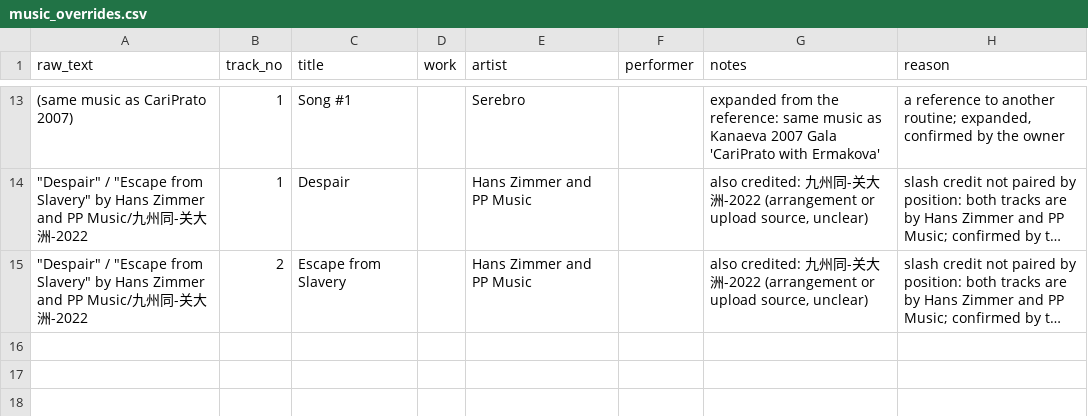
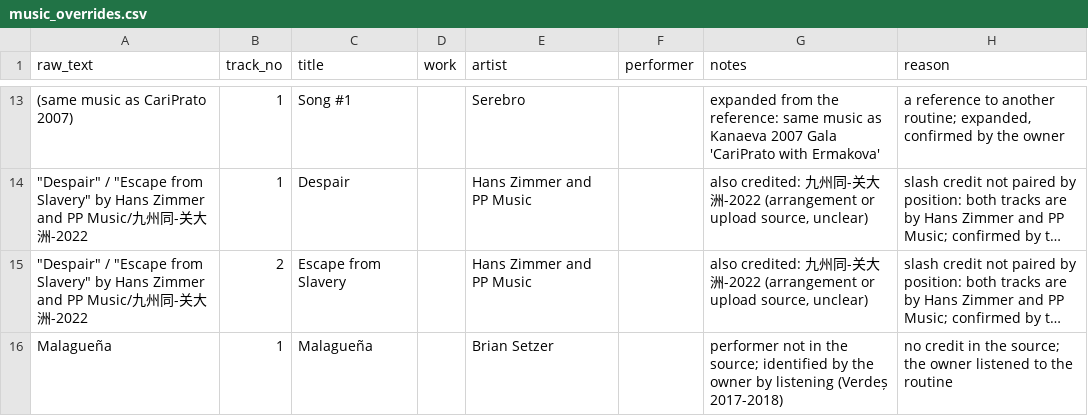
Before and after one commit to BorisenkoAnna1193/rg-music-catalog, a CSV file: data/manual/music_overrides.csv, drawn as a sheet; only a part is shown, gaps mark what is left out; long unchanged cells end in …; the diff names each change by its address in the sheet, - before the commit and + after, or states it on an @@ line.

```diff
--- a/data/manual/music_overrides.csv
+++ b/data/manual/music_overrides.csv
+row 16: Malagueña | 1 | Malagueña |  | Brian Setzer |  | performer not in the source; identified by the owner by listening (Verdeș 2017-2018) | no credit in the source; the owner listened to the routine
```
Also changed, not shown: data/interim/tracks.csv, data/interim/versions.csv, 18 other files.
